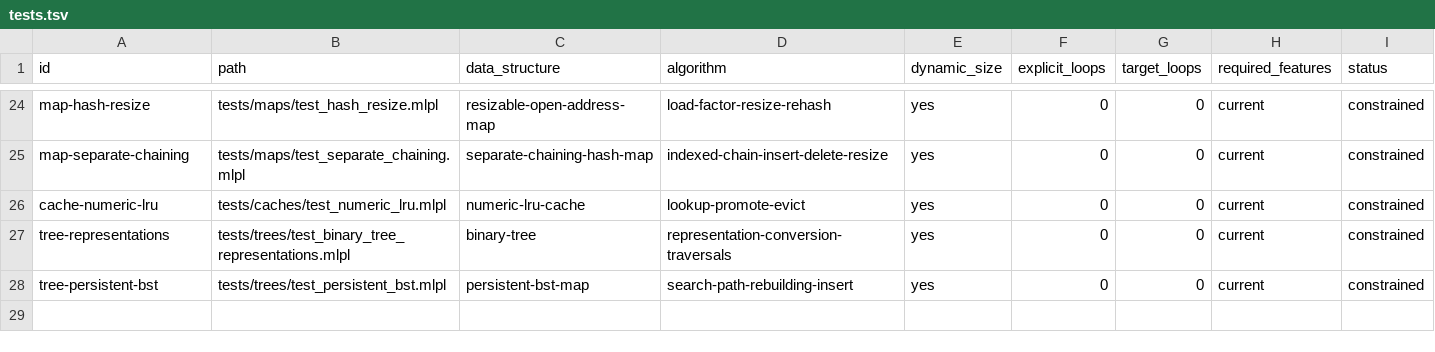
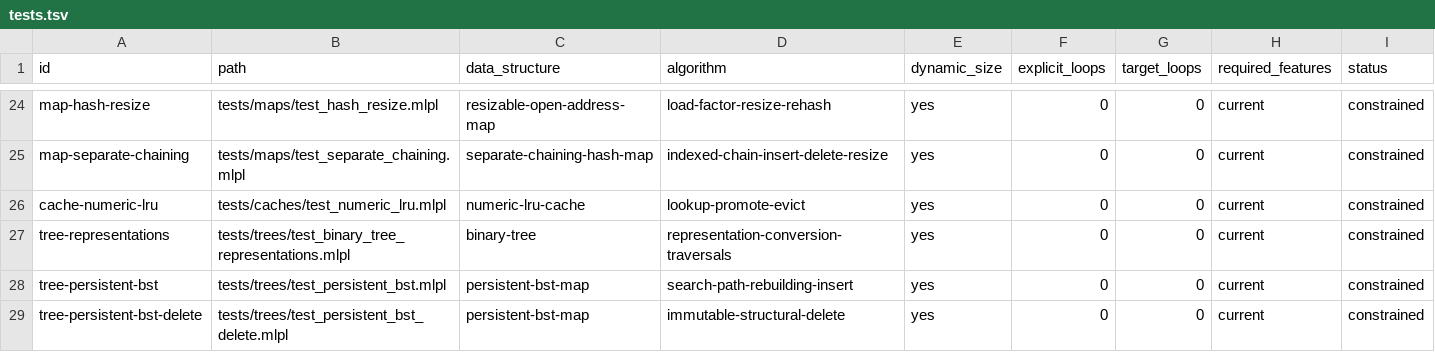
Before and after one commit to sw-ml-study/demo-algorithms, a TSV file: catalog/tests.tsv, drawn as a sheet; only a part is shown, gaps mark what is left out.

```diff
--- a/catalog/tests.tsv
+++ b/catalog/tests.tsv
@@ -28 +28,2 @@ tree-representations	tests/trees/test_binary_tree_representations.mlpl	binary-tr
 tree-persistent-bst	tests/trees/test_persistent_bst.mlpl	persistent-bst-map	search-path-rebuilding-insert	yes	0	0	current	constrained
+tree-persistent-bst-delete	tests/trees/test_persistent_bst_delete.mlpl	persistent-bst-map	immutable-structural-delete	yes	0	0	current	constrained
```
Also changed, not shown: catalog/demos.tsv, 5 other files.
